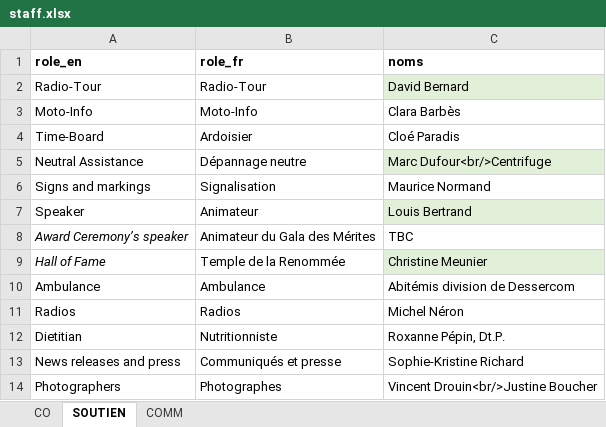
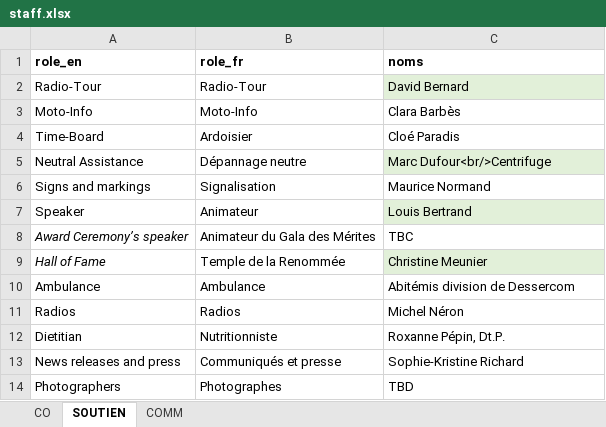
Before and after one commit to TourAbitibi/guide2023, an Excel workbook: excel/staff.xlsx, sheet SOUTIEN, drawn as a sheet; values as stored, in another font and other column widths than the file's, no borders; the diff names each change by its address in the sheet, - before the commit and + after, or states it on an @@ line.

```diff
--- a/excel/staff.xlsx (sheet SOUTIEN)
+++ b/excel/staff.xlsx (sheet SOUTIEN)
-C14 (noms): Vincent Drouin<br/>Justine Boucher
+C14 (noms): TBD
```
Also changed, not shown: sheet CO, 32 other files.
